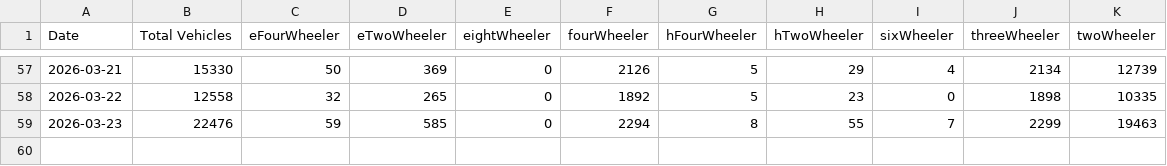
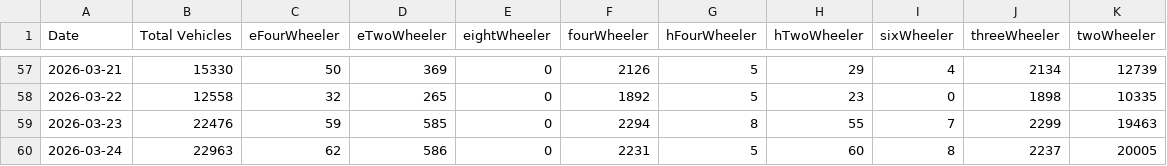
Before and after one commit to PratyushBalaji/chennai-metro-ridership-tracker, a CSV file: Parking/ChennaiMetro_Daily_Parking.csv, drawn as a sheet; only a part is shown, gaps mark what is left out.

```diff
--- a/Parking/ChennaiMetro_Daily_Parking.csv
+++ b/Parking/ChennaiMetro_Daily_Parking.csv
@@ -59 +59,2 @@ Date,Total Vehicles,eFourWheeler,eTwoWheeler,eightWheeler,fourWheeler,hFourWheel
 2026-03-23,22476,59,585,0,2294,8,55,7,2299,19463
+2026-03-24,22963,62,586,0,2231,5,60,8,2237,20005
```
Also changed, not shown: Parking/ChennaiMetro_Hourly_Parking.csv, Parking/ChennaiMetro_Station_Parking.csv.
